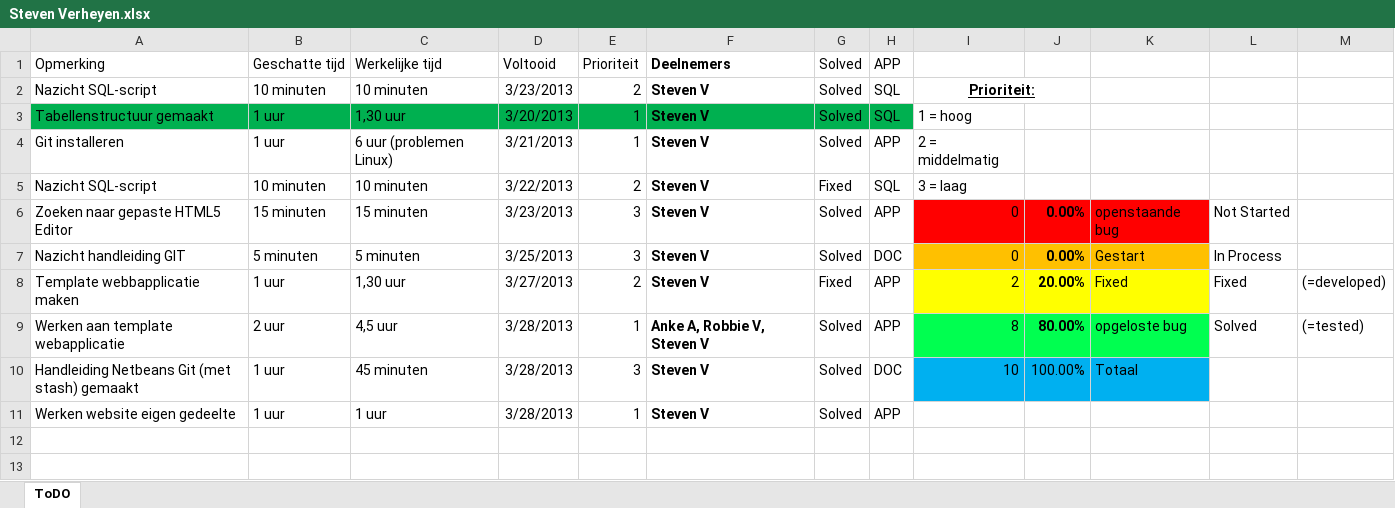
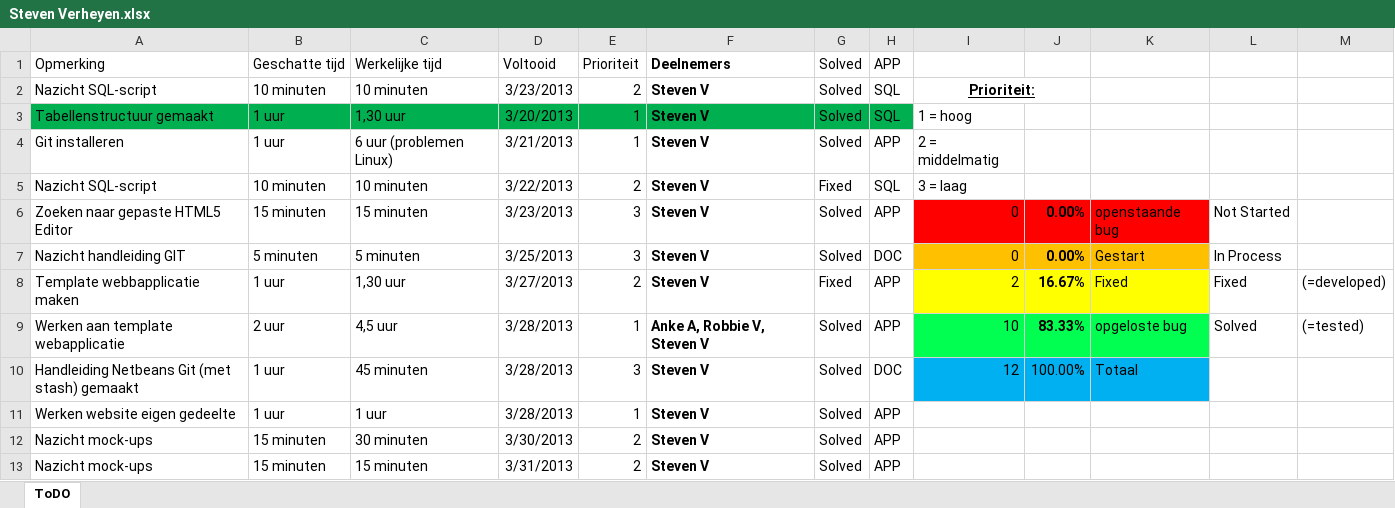
Before and after one commit to jeroenv2/Project_Groep2, an Excel workbook: To Do/Steven Verheyen.xlsx, sheet ToDO, drawn as a sheet; values as stored, in another font and other column widths than the file's, no borders; charts and pictures and conditional formats and table styles not drawn; the diff names each change by its address in the sheet, - before the commit and + after, or states it on an @@ line.

Commit message:
Aanvulling lijst To Do

```diff
--- a/To Do/Steven Verheyen.xlsx (sheet ToDO)
+++ b/To Do/Steven Verheyen.xlsx (sheet ToDO)
-J8: 20.00%
+J8: 16.67%
-I9: 8
+I9: 10
-J9: 80.00%
+J9: 83.33%
-I10: 10
+I10: 12
+row 12: Nazicht mock-ups | 15 minuten | 30 minuten | 3/30/2013 | 2 | Steven V | Solved | APP
+row 13: Nazicht mock-ups | 15 minuten | 15 minuten | 3/31/2013 | 2 | Steven V | Solved | APP
```
Also changed, not shown: charts or pictures.
